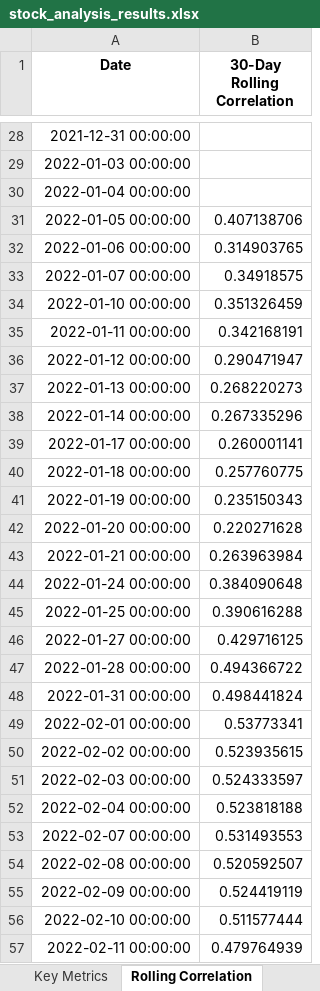
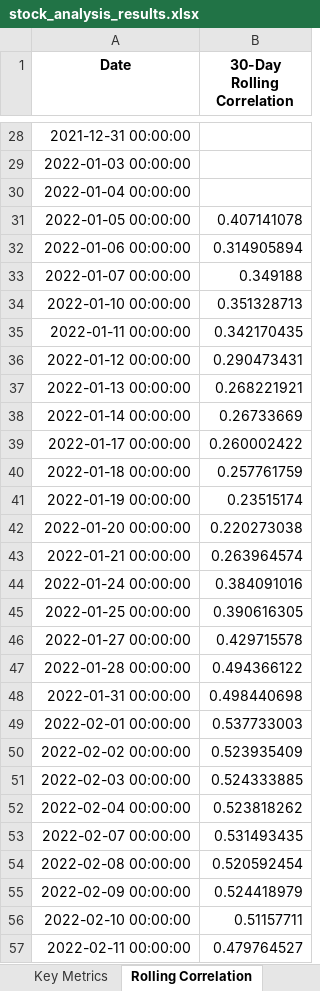
Before and after one commit to Akashbal1209/Assignment2, an Excel workbook: stock_analysis_results.xlsx, sheet Rolling Correlation, drawn as a sheet; only a part is shown, gaps mark what is left out; values as stored, in another font and other column widths than the file's, no borders; the diff covers the shown part only; the diff names each change by its address in the sheet, - before the commit and + after, or states it on an @@ line.

```diff
--- a/stock_analysis_results.xlsx (sheet Rolling Correlation)
+++ b/stock_analysis_results.xlsx (sheet Rolling Correlation)
-B31 (30-Day Rolling Correlation): 0.407138706
+B31 (30-Day Rolling Correlation): 0.407141078
-B32 (30-Day Rolling Correlation): 0.314903765
+B32 (30-Day Rolling Correlation): 0.314905894
-B33 (30-Day Rolling Correlation): 0.34918575
+B33 (30-Day Rolling Correlation): 0.349188
-B34 (30-Day Rolling Correlation): 0.351326459
+B34 (30-Day Rolling Correlation): 0.351328713
-B35 (30-Day Rolling Correlation): 0.342168191
+B35 (30-Day Rolling Correlation): 0.342170435
-B36 (30-Day Rolling Correlation): 0.290471947
+B36 (30-Day Rolling Correlation): 0.290473431
-B37 (30-Day Rolling Correlation): 0.268220273
+B37 (30-Day Rolling Correlation): 0.268221921
-B38 (30-Day Rolling Correlation): 0.267335296
+B38 (30-Day Rolling Correlation): 0.26733669
-B39 (30-Day Rolling Correlation): 0.260001141
+B39 (30-Day Rolling Correlation): 0.260002422
-B40 (30-Day Rolling Correlation): 0.257760775
+B40 (30-Day Rolling Correlation): 0.257761759
-B41 (30-Day Rolling Correlation): 0.235150343
+B41 (30-Day Rolling Correlation): 0.23515174
-B42 (30-Day Rolling Correlation): 0.220271628
+B42 (30-Day Rolling Correlation): 0.220273038
-B43 (30-Day Rolling Correlation): 0.263963984
+B43 (30-Day Rolling Correlation): 0.263964574
-B44 (30-Day Rolling Correlation): 0.384090648
+B44 (30-Day Rolling Correlation): 0.384091016
-B45 (30-Day Rolling Correlation): 0.390616288
+B45 (30-Day Rolling Correlation): 0.390616305
-B46 (30-Day Rolling Correlation): 0.429716125
+B46 (30-Day Rolling Correlation): 0.429715578
-B47 (30-Day Rolling Correlation): 0.494366722
+B47 (30-Day Rolling Correlation): 0.494366122
-B48 (30-Day Rolling Correlation): 0.498441824
+B48 (30-Day Rolling Correlation): 0.498440698
-B49 (30-Day Rolling Correlation): 0.53773341
+B49 (30-Day Rolling Correlation): 0.537733003
-B50 (30-Day Rolling Correlation): 0.523935615
+B50 (30-Day Rolling Correlation): 0.523935409
-B51 (30-Day Rolling Correlation): 0.524333597
+B51 (30-Day Rolling Correlation): 0.524333885
-B52 (30-Day Rolling Correlation): 0.523818188
+B52 (30-Day Rolling Correlation): 0.523818262
-B53 (30-Day Rolling Correlation): 0.531493553
+B53 (30-Day Rolling Correlation): 0.531493435
-B54 (30-Day Rolling Correlation): 0.520592507
+B54 (30-Day Rolling Correlation): 0.520592454
-B55 (30-Day Rolling Correlation): 0.524419119
+B55 (30-Day Rolling Correlation): 0.524418979
-B56 (30-Day Rolling Correlation): 0.511577444
+B56 (30-Day Rolling Correlation): 0.51157711
-B57 (30-Day Rolling Correlation): 0.479764939
+B57 (30-Day Rolling Correlation): 0.479764527
```
Also changed, not shown: 859 edited cells elsewhere in this sheet, sheet Cumulative Returns, sheet Daily Returns, sheet Log Returns, sheet Prices, sheet Price Statistics, sheet Key Metrics, 4 more sheets, 3 other files.
